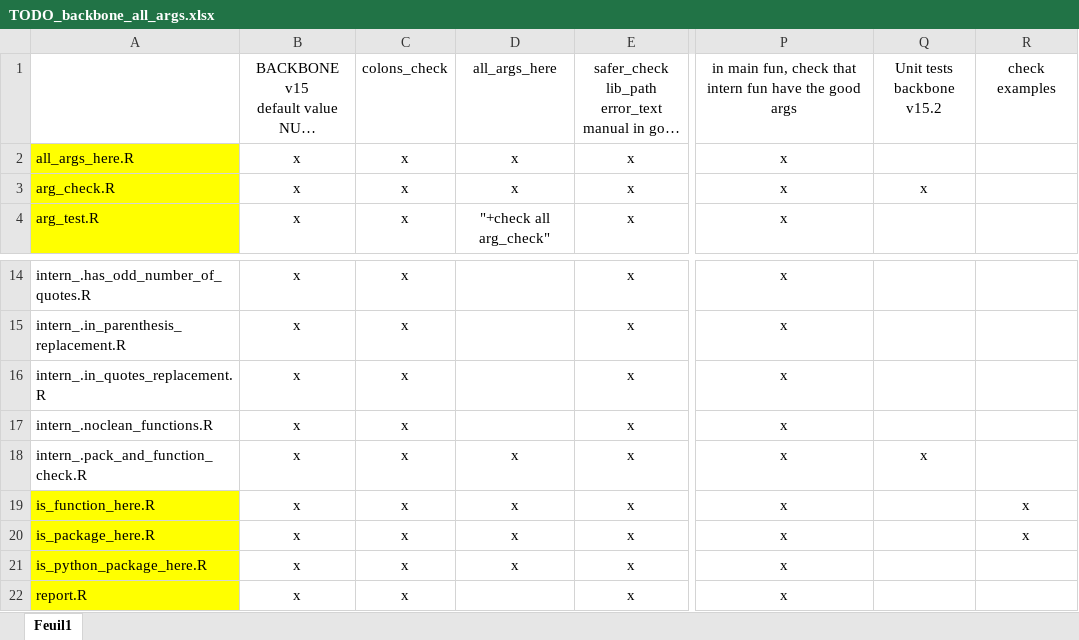
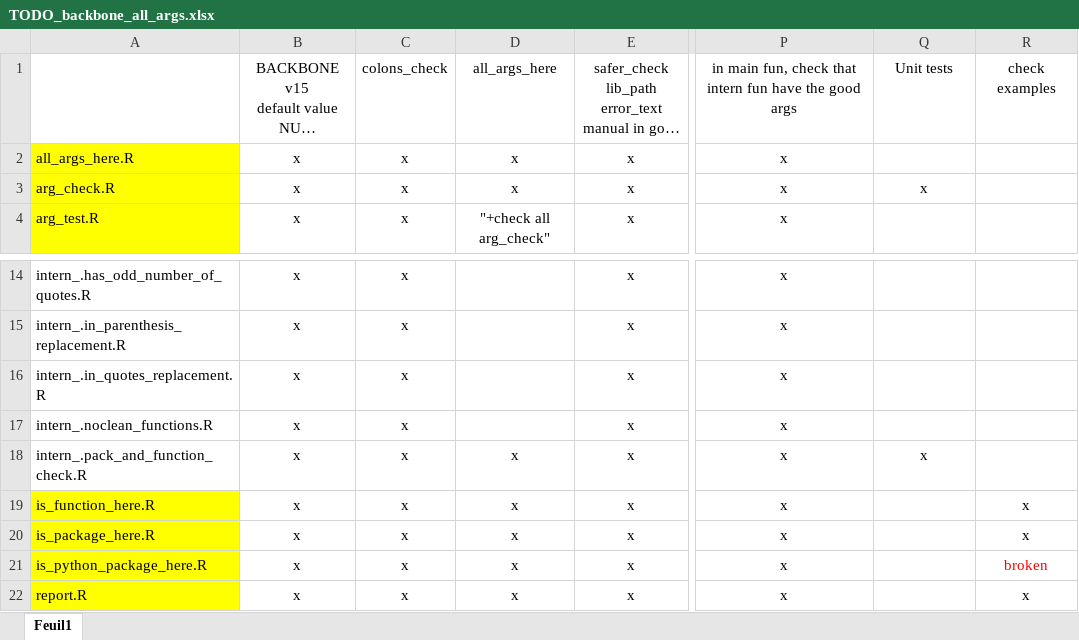
Before and after one commit to safer-r/saferDev, an Excel workbook: dev/TODO_backbone_all_args.xlsx, sheet Feuil1, drawn as a sheet; only a part is shown, gaps mark what is left out; long unchanged cells end in …; values as stored, in another font and other column widths than the file's, no borders; ↵ is a line break in a cell; the diff names each change by its address in the sheet, - before the commit and + after, or states it on an @@ line.

```diff
--- a/dev/TODO_backbone_all_args.xlsx (sheet Feuil1)
+++ b/dev/TODO_backbone_all_args.xlsx (sheet Feuil1)
-Q1: Unit tests ↵ backbone v15.2
+Q1: Unit tests
-R21: (empty)
+R21: broken
-D22: (empty)
+D22: x
-R22: (empty)
+R22: x
```
Also changed, not shown: 4 other files.
